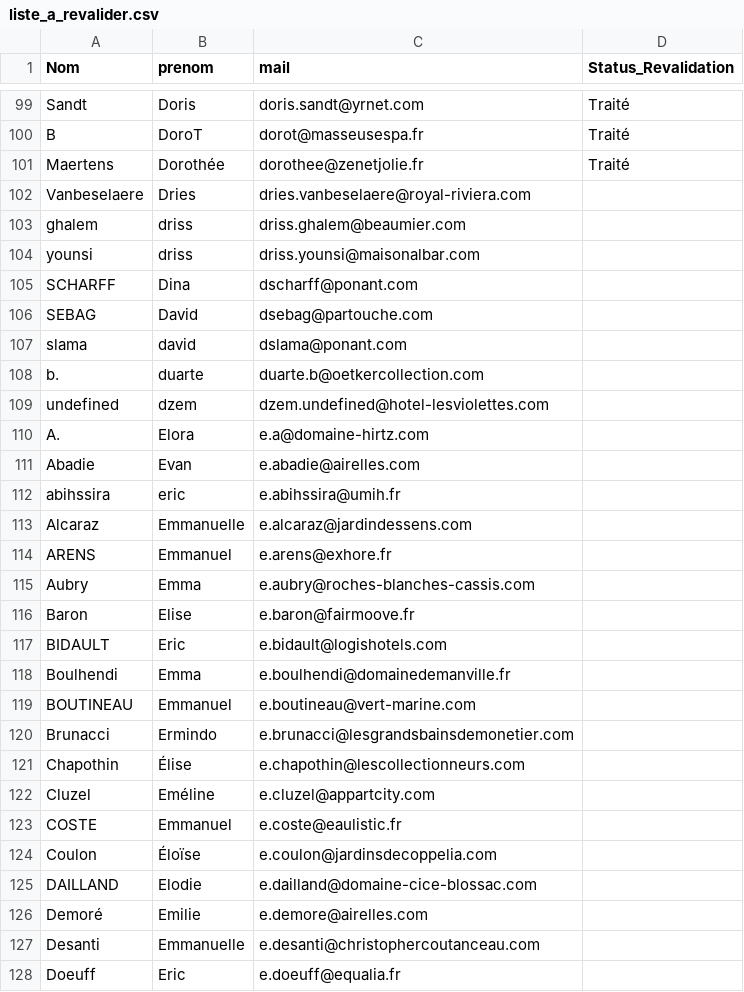
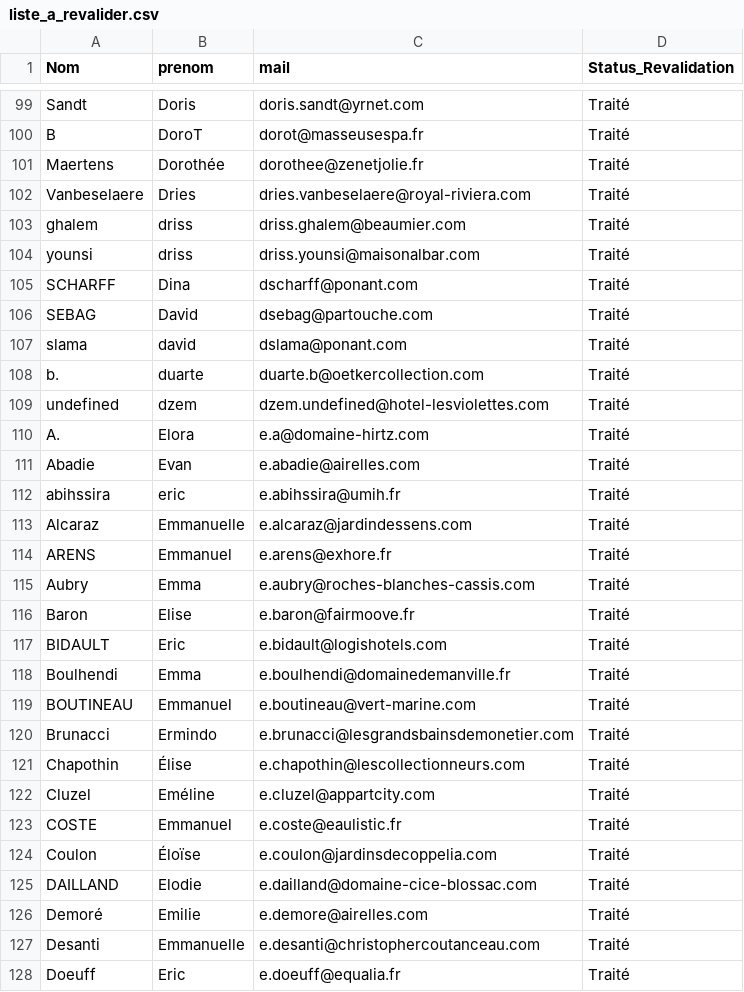
Before and after one commit to infographistemada-sudo/URL-6, a CSV file: liste_a_revalider.csv, drawn as a sheet; only a part is shown, gaps mark what is left out; the diff covers the shown part only.

```diff
--- a/liste_a_revalider.csv
+++ b/liste_a_revalider.csv
@@ -101,28 +101,28 @@ B;DoroT;dorot@masseusespa.fr;Traité
 Maertens;Dorothée;dorothee@zenetjolie.fr;Traité
-Vanbeselaere;Dries;dries.vanbeselaere@royal-riviera.com;
-ghalem;driss;driss.ghalem@beaumier.com;
-younsi;driss;driss.younsi@maisonalbar.com;
-SCHARFF;Dina;dscharff@ponant.com;
-SEBAG;David;dsebag@partouche.com;
-slama;david;dslama@ponant.com;
-b.;duarte;duarte.b@oetkercollection.com;
-undefined;dzem;dzem.undefined@hotel-lesviolettes.com;
-A.;Elora;e.a@domaine-hirtz.com;
-Abadie;Evan;e.abadie@airelles.com;
-abihssira;eric;e.abihssira@umih.fr;
-Alcaraz;Emmanuelle;e.alcaraz@jardindessens.com;
-ARENS;Emmanuel;e.arens@exhore.fr;
-Aubry;Emma;e.aubry@roches-blanches-cassis.com;
-Baron;Elise;e.baron@fairmoove.fr;
-BIDAULT;Eric;e.bidault@logishotels.com;
-Boulhendi;Emma;e.boulhendi@domainedemanville.fr;
-BOUTINEAU;Emmanuel;e.boutineau@vert-marine.com;
-Brunacci;Ermindo;e.brunacci@lesgrandsbainsdemonetier.com;
-Chapothin;Élise;e.chapothin@lescollectionneurs.com;
-Cluzel;Eméline;e.cluzel@appartcity.com;
-COSTE;Emmanuel;e.coste@eaulistic.fr;
-Coulon;Éloïse;e.coulon@jardinsdecoppelia.com;
-DAILLAND;Elodie;e.dailland@domaine-cice-blossac.com;
-Demoré;Emilie;e.demore@airelles.com;
-Desanti;Emmanuelle;e.desanti@christophercoutanceau.com;
-Doeuff;Eric;e.doeuff@equalia.fr;
+Vanbeselaere;Dries;dries.vanbeselaere@royal-riviera.com;Traité
+ghalem;driss;driss.ghalem@beaumier.com;Traité
+younsi;driss;driss.younsi@maisonalbar.com;Traité
+SCHARFF;Dina;dscharff@ponant.com;Traité
+SEBAG;David;dsebag@partouche.com;Traité
+slama;david;dslama@ponant.com;Traité
+b.;duarte;duarte.b@oetkercollection.com;Traité
+undefined;dzem;dzem.undefined@hotel-lesviolettes.com;Traité
+A.;Elora;e.a@domaine-hirtz.com;Traité
+Abadie;Evan;e.abadie@airelles.com;Traité
+abihssira;eric;e.abihssira@umih.fr;Traité
+Alcaraz;Emmanuelle;e.alcaraz@jardindessens.com;Traité
+ARENS;Emmanuel;e.arens@exhore.fr;Traité
+Aubry;Emma;e.aubry@roches-blanches-cassis.com;Traité
+Baron;Elise;e.baron@fairmoove.fr;Traité
+BIDAULT;Eric;e.bidault@logishotels.com;Traité
+Boulhendi;Emma;e.boulhendi@domainedemanville.fr;Traité
+BOUTINEAU;Emmanuel;e.boutineau@vert-marine.com;Traité
+Brunacci;Ermindo;e.brunacci@lesgrandsbainsdemonetier.com;Traité
+Chapothin;Élise;e.chapothin@lescollectionneurs.com;Traité
+Cluzel;Eméline;e.cluzel@appartcity.com;Traité
+COSTE;Emmanuel;e.coste@eaulistic.fr;Traité
+Coulon;Éloïse;e.coulon@jardinsdecoppelia.com;Traité
+DAILLAND;Elodie;e.dailland@domaine-cice-blossac.com;Traité
+Demoré;Emilie;e.demore@airelles.com;Traité
+Desanti;Emmanuelle;e.desanti@christophercoutanceau.com;Traité
+Doeuff;Eric;e.doeuff@equalia.fr;Traité
```
Also changed, not shown: 73 edited cells elsewhere in this file, 1 other file.
